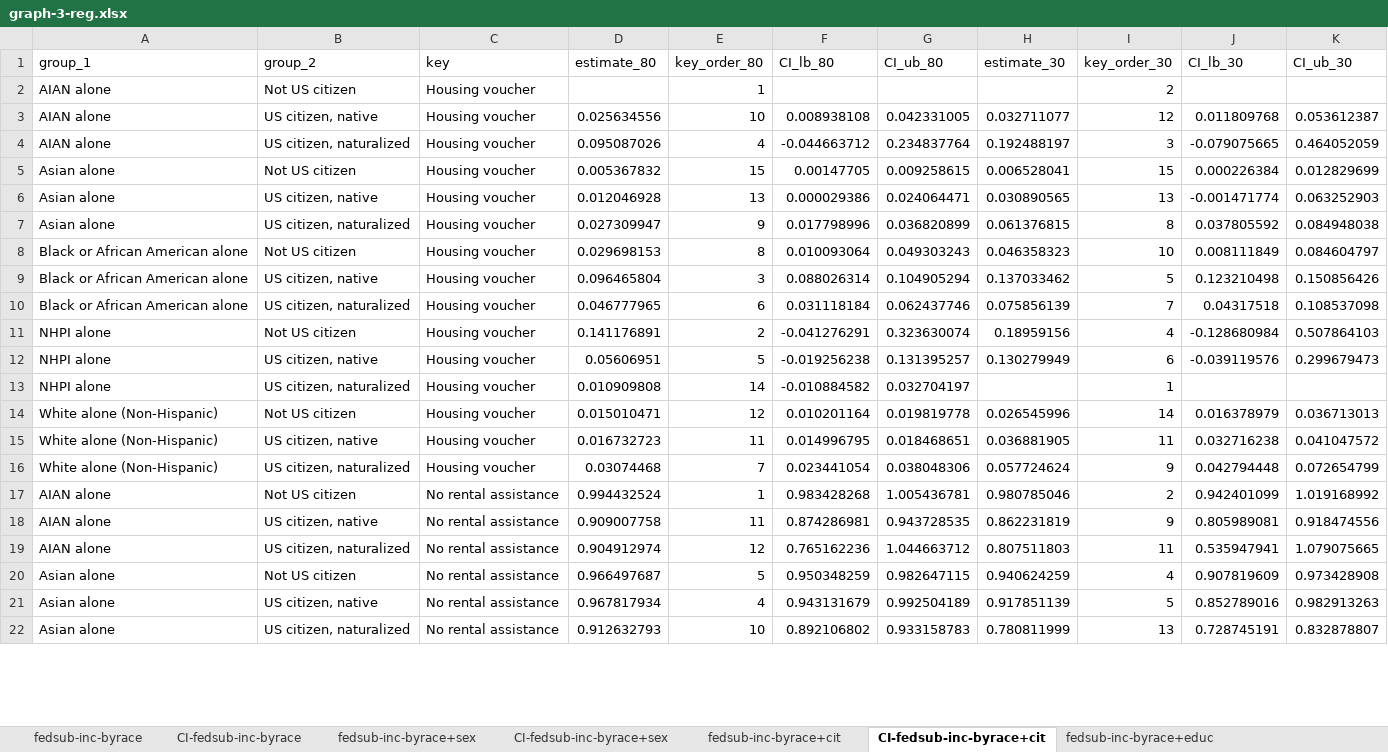
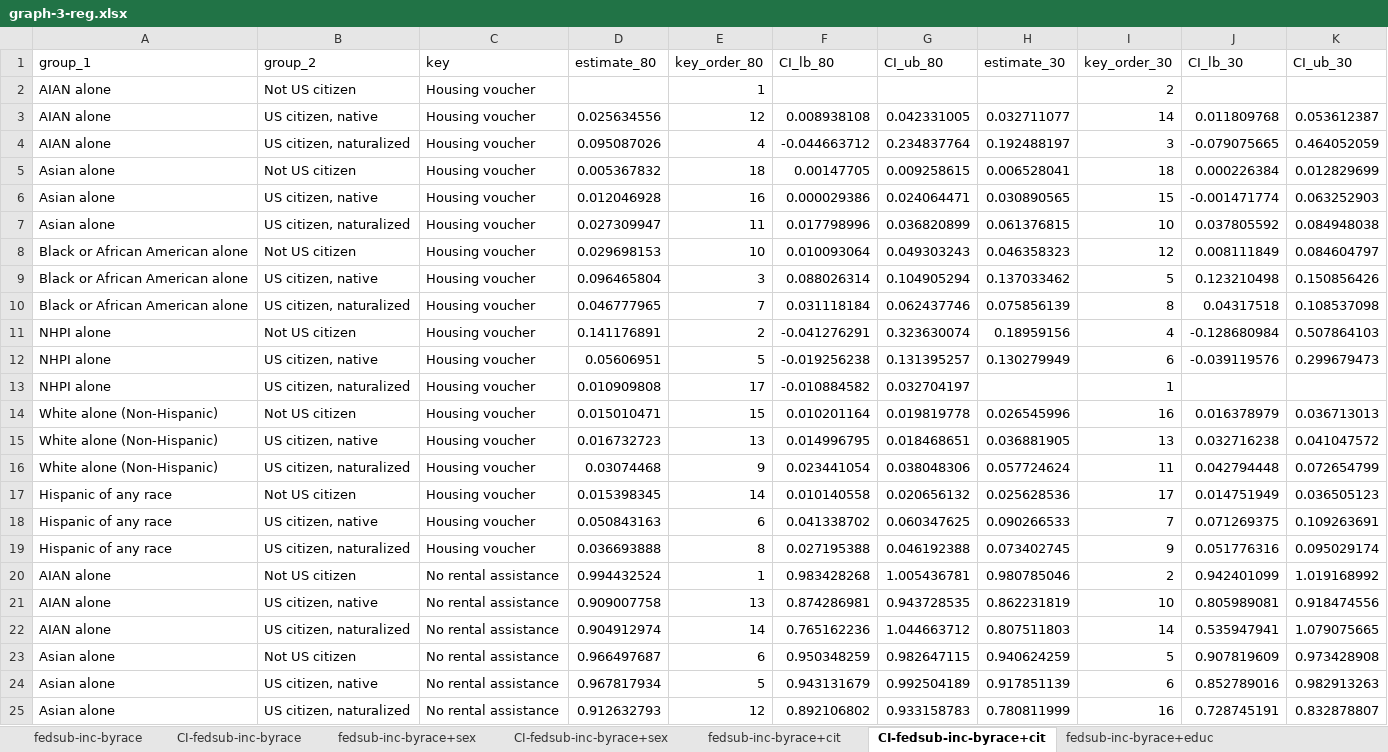
Before and after one commit to UCRCSI/blog_housing, an Excel workbook: analysis/csv files/graphs_final/graph-3-reg.xlsx, sheet CI-fedsub-inc-byrace+cit, drawn as a sheet; only a part is shown; values as stored, in another font and other column widths than the file's, no borders; addresses are those after the commit; the diff covers the shown part only; the diff names each change by its address in the sheet, - before the commit and + after, or states it on an @@ line.

```diff
--- a/analysis/csv files/graphs_final/graph-3-reg.xlsx (sheet CI-fedsub-inc-byrace+cit)
+++ b/analysis/csv files/graphs_final/graph-3-reg.xlsx (sheet CI-fedsub-inc-byrace+cit)
-E3 (key_order_80): 10
+E3 (key_order_80): 12
-I3 (key_order_30): 12
+I3 (key_order_30): 14
-E5 (key_order_80): 15
+E5 (key_order_80): 18
-I5 (key_order_30): 15
+I5 (key_order_30): 18
-E6 (key_order_80): 13
+E6 (key_order_80): 16
-I6 (key_order_30): 13
+I6 (key_order_30): 15
-E7 (key_order_80): 9
+E7 (key_order_80): 11
-I7 (key_order_30): 8
+I7 (key_order_30): 10
-E8 (key_order_80): 8
+E8 (key_order_80): 10
-I8 (key_order_30): 10
+I8 (key_order_30): 12
-E10 (key_order_80): 6
+E10 (key_order_80): 7
-I10 (key_order_30): 7
+I10 (key_order_30): 8
-E13 (key_order_80): 14
+E13 (key_order_80): 17
-E14 (key_order_80): 12
+E14 (key_order_80): 15
-I14 (key_order_30): 14
+I14 (key_order_30): 16
-E15 (key_order_80): 11
+E15 (key_order_80): 13
-I15 (key_order_30): 11
+I15 (key_order_30): 13
-E16 (key_order_80): 7
+E16 (key_order_80): 9
-I16 (key_order_30): 9
+I16 (key_order_30): 11
+row 17: Hispanic of any race | Not US citizen | Housing voucher | 0.015398345 | 14 | 0.010140558 | 0.020656132 | 0.025628536 | 17 | 0.014751949 | 0.036505123
+row 18: Hispanic of any race | US citizen, native | Housing voucher | 0.050843163 | 6 | 0.041338702 | 0.060347625 | 0.090266533 | 7 | 0.071269375 | 0.109263691
+row 19: Hispanic of any race | US citizen, naturalized | Housing voucher | 0.036693888 | 8 | 0.027195388 | 0.046192388 | 0.073402745 | 9 | 0.051776316 | 0.095029174
-E21 (key_order_80): 11
+E21 (key_order_80): 13
-I21 (key_order_30): 9
+I21 (key_order_30): 10
-E22 (key_order_80): 12
+E22 (key_order_80): 14
-I22 (key_order_30): 11
+I22 (key_order_30): 14
-E23 (key_order_80): 5
+E23 (key_order_80): 6
-I23 (key_order_30): 4
+I23 (key_order_30): 5
-E24 (key_order_80): 4
+E24 (key_order_80): 5
-I24 (key_order_30): 5
+I24 (key_order_30): 6
-E25 (key_order_80): 10
+E25 (key_order_80): 12
-I25 (key_order_30): 13
+I25 (key_order_30): 16
```
Also changed, not shown: 6 added rows and 30 edited cells elsewhere in this sheet, sheet CI-fedsub-inc-byrace+educ, sheet fedsub-inc-byrace+educ, sheet fedsub-inc-byrace+cit, sheet CI-fedsub-inc-byrace+sex, sheet fedsub-inc-byrace+sex, analysis/csv files/graphs_final/graph-1-reg.xlsx, analysis/csv files/graphs_final/graph-2-fedsub.xlsx, 3 other files.
